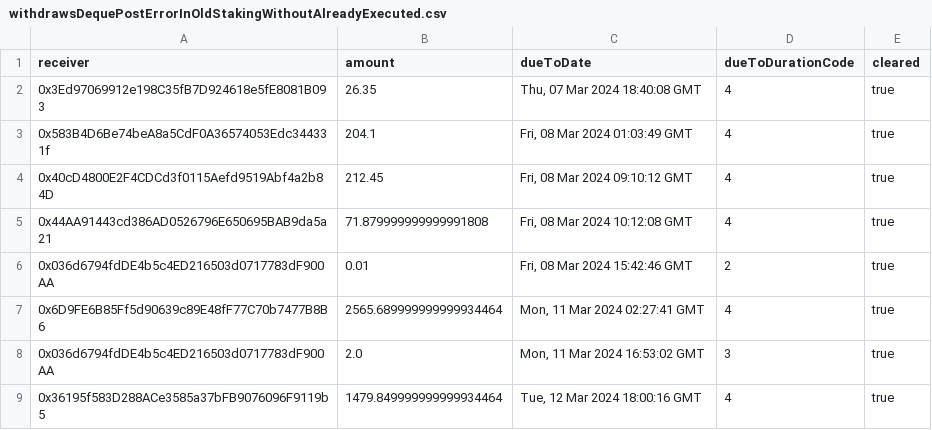
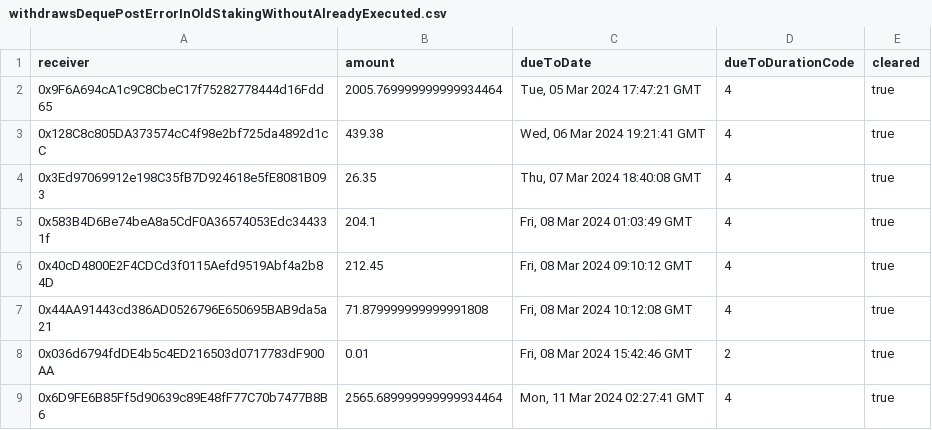
Before and after one commit to locus-finance/tokenomics, a CSV file: resources/csv/errorIncident/withdrawsDequePostErrorInOldStakingWithoutAlreadyExecuted.csv, drawn as a sheet; only a part is shown; the shorter side is filled out with more unchanged rows; the diff names each change by its address in the sheet, - before the commit and + after, or states it on an @@ line.

Commit message:
adding lost addresses

```diff
--- a/resources/csv/errorIncident/withdrawsDequePostErrorInOldStakingWithoutAlreadyExecuted.csv
+++ b/resources/csv/errorIncident/withdrawsDequePostErrorInOldStakingWithoutAlreadyExecuted.csv
+row 2: 0x9F6A694cA1c9C8CbeC17f75282778444d16Fdd65 | 2005.769999999999934464 | Tue, 05 Mar 2024 17:47:21 GMT | 4 | true
+row 3: 0x128C8c805DA373574cC4f98e2bf725da4892d1cC | 439.38 | Wed, 06 Mar 2024 19:21:41 GMT | 4 | true
```
